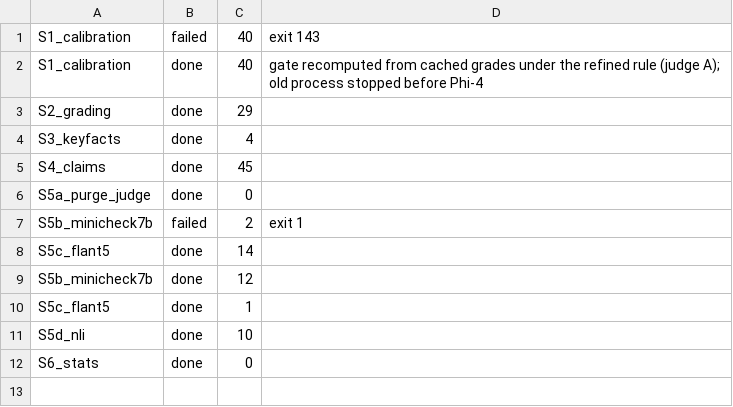
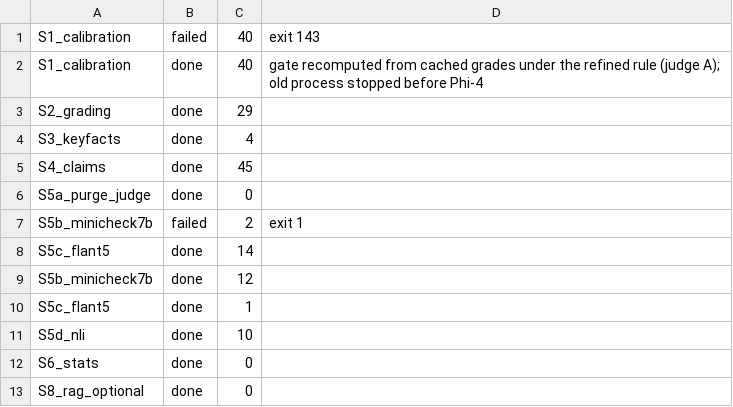
Before and after one commit to mostofa-ahsan/Responsible_AI_Project, a TSV file: results/local_eval/stage_status.tsv, drawn as a sheet; the diff names each change by its address in the sheet, - before the commit and + after, or states it on an @@ line.

```diff
--- a/results/local_eval/stage_status.tsv
+++ b/results/local_eval/stage_status.tsv
+row 13: S8_rag_optional | done | 0
```
Also changed, not shown: 1 other file.
